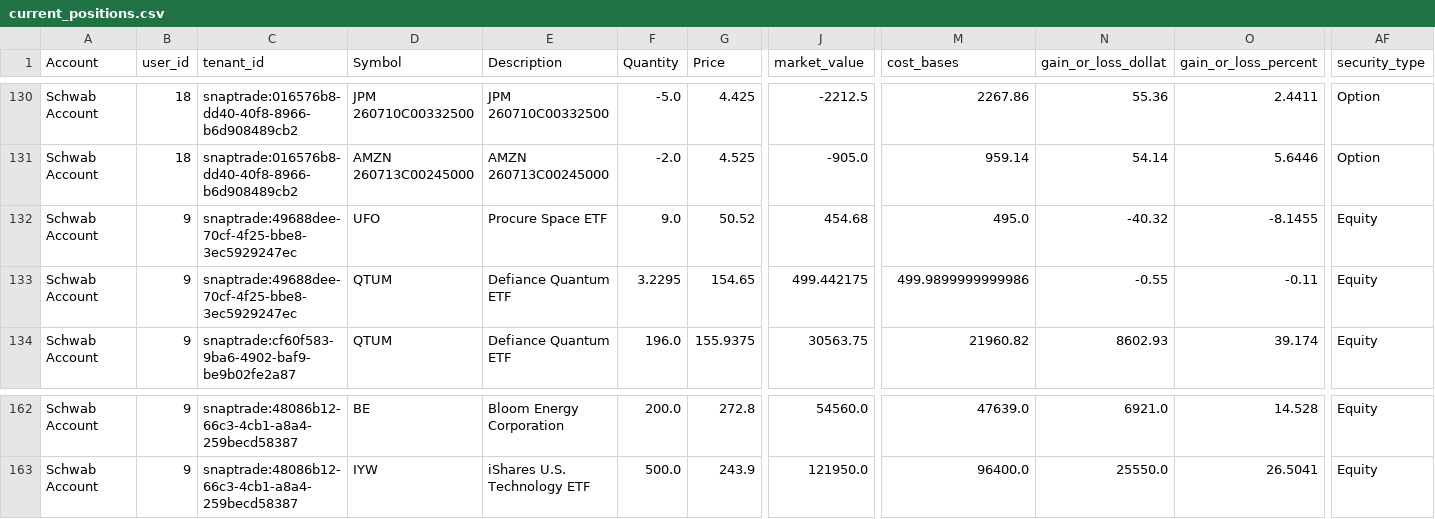
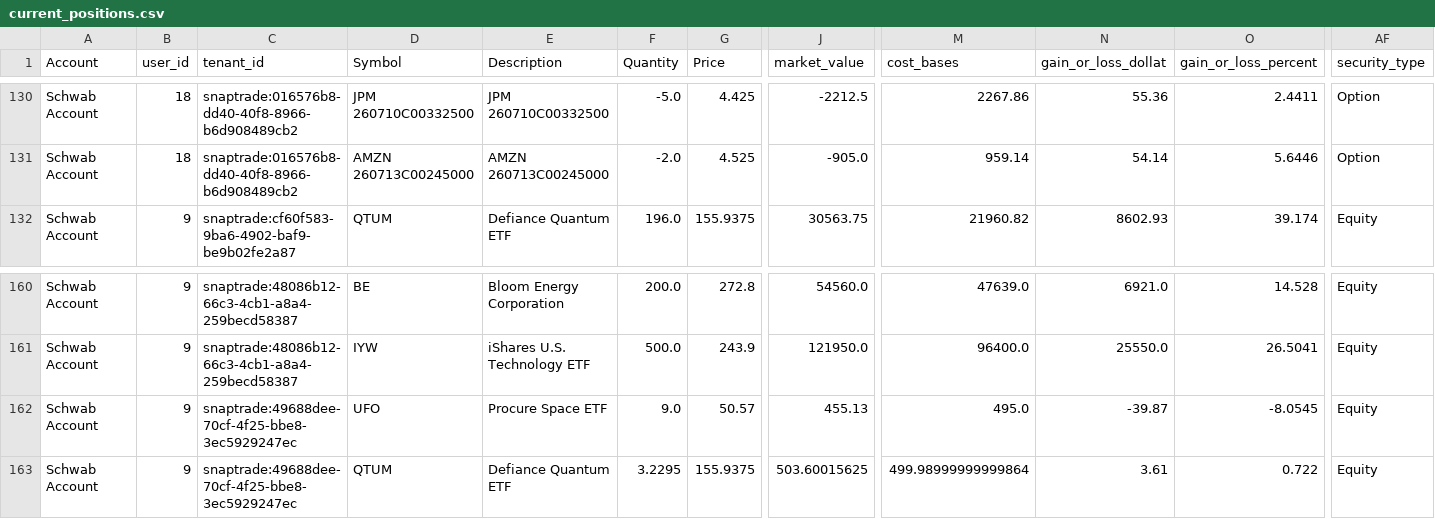
Before and after one commit to cameronjefferey/ccwj, a CSV file: dbt/seeds/current_positions.csv, drawn as a sheet; only a part is shown, gaps mark what is left out; removed rows and columns are numbered as before the commit, all else as after; rows hold the shown columns only; the diff names each change by its address in the sheet, - before the commit and + after, or states it on an @@ line.

Commit message:
SnapTrade sync (testingcameron): 1 tx, 2 open lines (Schwab Account)

```diff
--- a/dbt/seeds/current_positions.csv
+++ b/dbt/seeds/current_positions.csv
-row 132: Schwab Account | 9 | snaptrade:49688dee-70cf-4f25-bbe8-3ec5929247ec | UFO | Procure Space ETF | 9.0 | 50.52 | 454.68 | 495.0 | -40.32 | -8.1455 | Equity
-row 133: Schwab Account | 9 | snaptrade:49688dee-70cf-4f25-bbe8-3ec5929247ec | QTUM | Defiance Quantum ETF | 3.2295 | 154.65 | 499.442175 | 499.9899999999986 | -0.55 | -0.11 | Equity
+row 162: Schwab Account | 9 | snaptrade:49688dee-70cf-4f25-bbe8-3ec5929247ec | UFO | Procure Space ETF | 9.0 | 50.57 | 455.13 | 495.0 | -39.87 | -8.0545 | Equity
+row 163: Schwab Account | 9 | snaptrade:49688dee-70cf-4f25-bbe8-3ec5929247ec | QTUM | Defiance Quantum ETF | 3.2295 | 155.9375 | 503.60015625 | 499.98999999999864 | 3.61 | 0.722 | Equity
```
Also changed, not shown: dbt/seeds/account_balances.csv, dbt/seeds/trade_history.csv.
